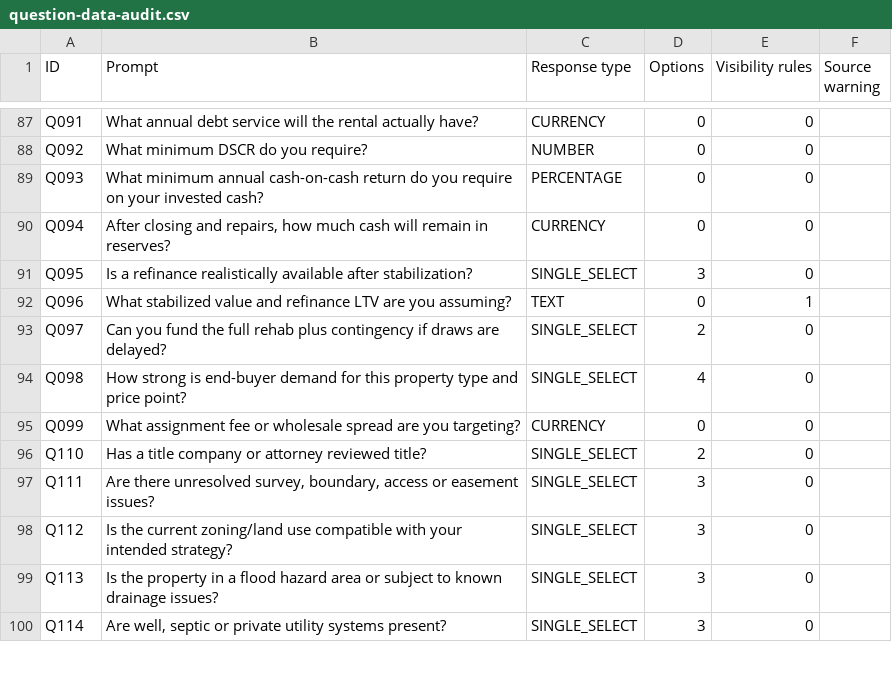
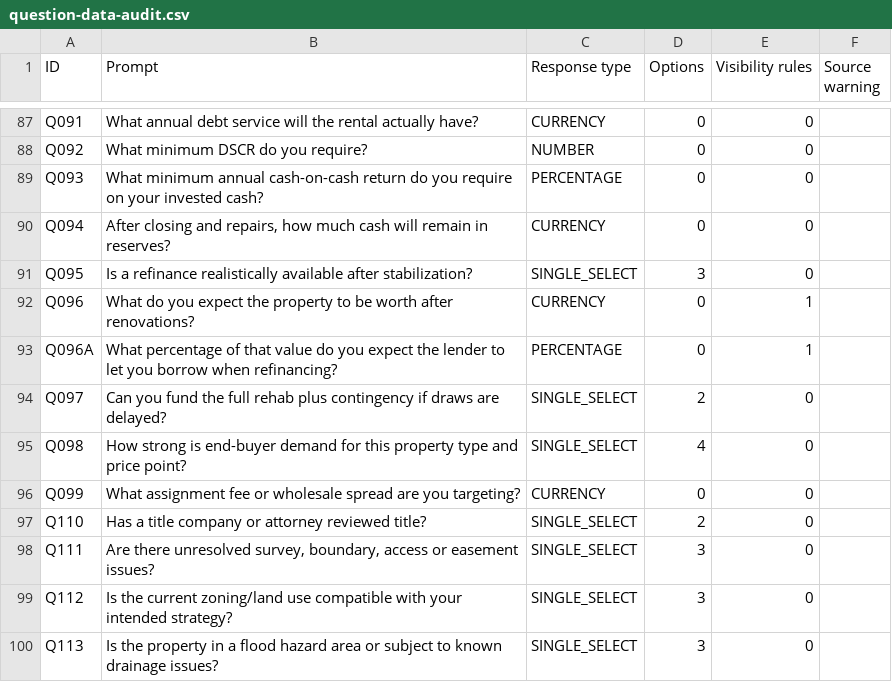
Before and after one commit to hayesmedia/question-tree, a CSV file: docs/question-data-audit.csv, drawn as a sheet; only a part is shown, gaps mark what is left out; the shorter side is filled out with more unchanged rows.

Commit message:
Split Q096 into after-renovation value and refinance LTV

```diff
--- a/docs/question-data-audit.csv
+++ b/docs/question-data-audit.csv
@@ -91,3 +91,4 @@
 "Q095","Is a refinance realistically available after stabilization?","SINGLE_SELECT","3","0",""
-"Q096","What stabilized value and refinance LTV are you assuming?","TEXT","0","1",""
+"Q096","What do you expect the property to be worth after renovations?","CURRENCY","0","1",""
+"Q096A","What percentage of that value do you expect the lender to let you borrow when refinancing?","PERCENTAGE","0","1",""
 "Q097","Can you fund the full rehab plus contingency if draws are delayed?","SINGLE_SELECT","2","0",""
```
Also changed, not shown: 10 other files.
